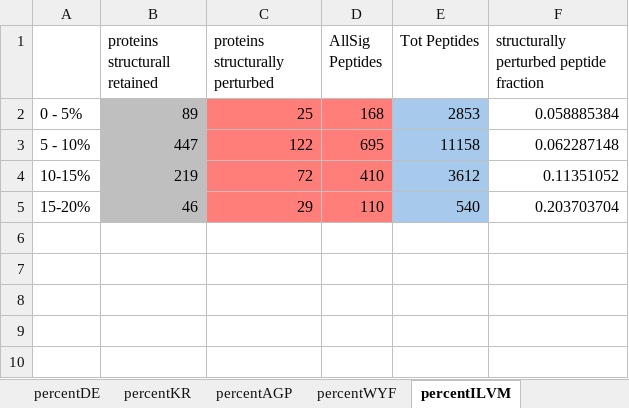
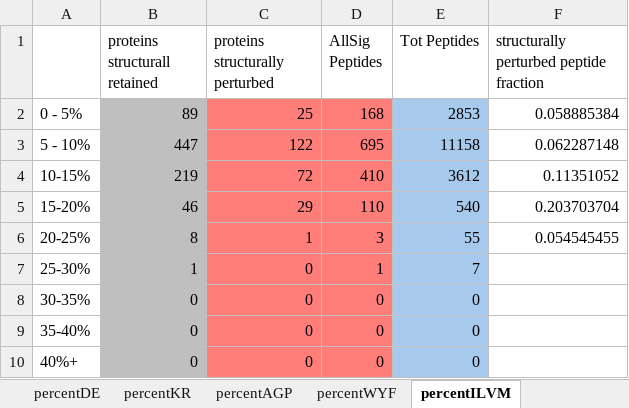
Before and after one commit to sukeniklab/Romero_Surface_Desiccation, an Excel workbook: Fig.4/Fig.4.LiP.DODO.xlsx, sheet percentILVM, drawn as a sheet; values as stored, in another font and other column widths than the file's, no borders; the diff names each change by its address in the sheet, - before the commit and + after, or states it on an @@ line.

```diff
--- a/Fig.4/Fig.4.LiP.DODO.xlsx (sheet percentILVM)
+++ b/Fig.4/Fig.4.LiP.DODO.xlsx (sheet percentILVM)
+row 6: 20-25% | 8 | 1 | 3 | 55 | 0.054545455
+row 7: 25-30% | 1 | 0 | 1 | 7
+row 8: 30-35% | 0 | 0 | 0 | 0
+row 9: 35-40% | 0 | 0 | 0 | 0
+row 10: 40%+ | 0 | 0 | 0 | 0
```
Also changed, not shown: sheet percentDE, sheet percentKR, sheet percentWYF, sheet percentAGP, sheet perecentPolar, 44 other files.
